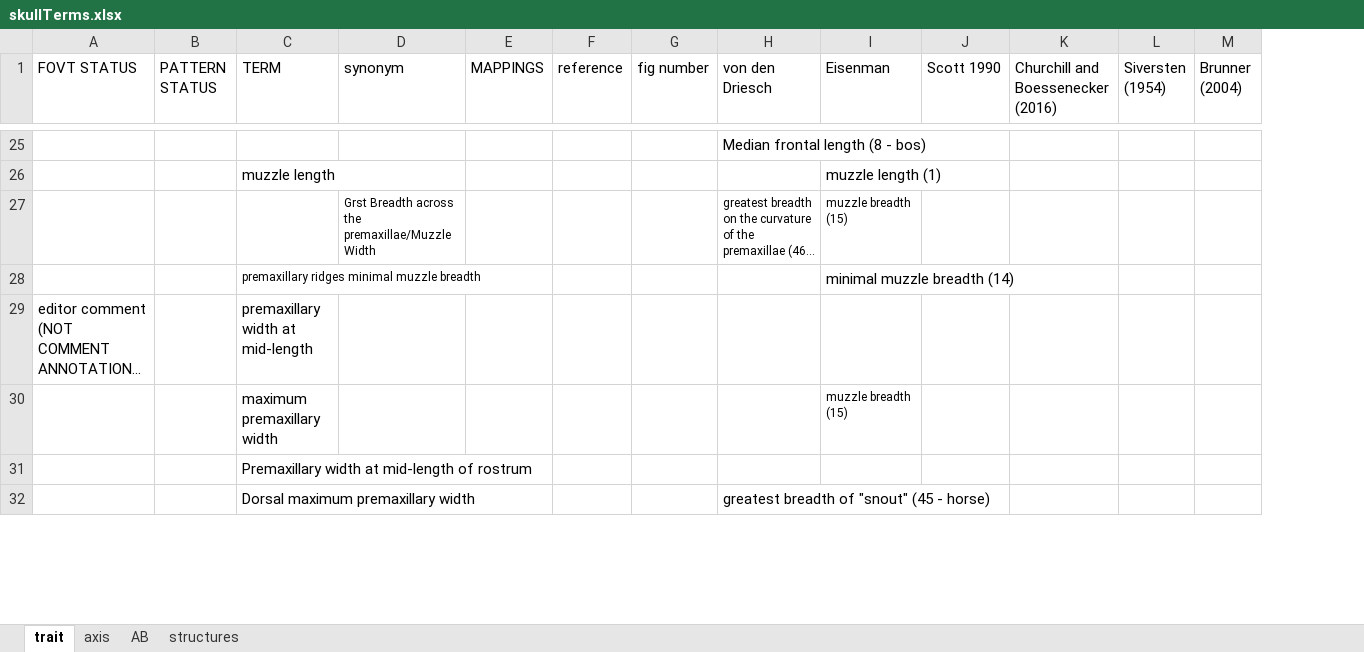
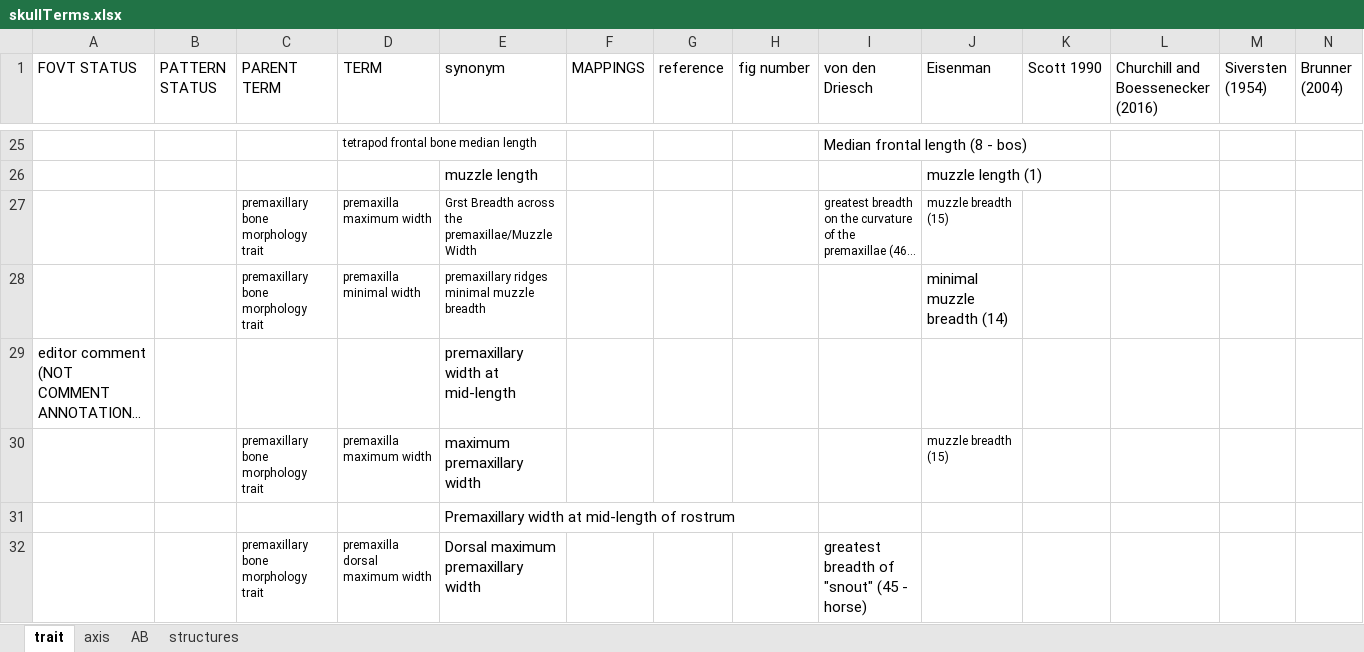
Before and after one commit to futres/fovt, an Excel workbook: terms/skullTerms.xlsx, sheet trait, drawn as a sheet; only a part is shown, gaps mark what is left out; long unchanged cells end in …; values as stored, in another font and other column widths than the file's, no borders; removed rows and columns are numbered as before the commit, all else as after; rows hold the shown columns only; the diff covers the shown part only; the diff names each change by its address in the sheet, - before the commit and + after, or states it on an @@ line.

Commit message:
Update skullTerms.xlsx

```diff
--- a/terms/skullTerms.xlsx (sheet trait)
+++ b/terms/skullTerms.xlsx (sheet trait)
+column C (PARENT TERM), row 27: premaxillary bone morphology trait; row 30: premaxillary bone morphology trait; row 32: premaxillary bone morphology trait
-D25 (TERM): (empty)
+D25 (TERM): tetrapod frontal bone median length
-row 26:  |  | muzzle length |  |  |  |  |  | muzzle length (1)
+row 26:  |  |  |  | muzzle length |  |  |  |  | muzzle length (1)
-D27 (TERM): (empty)
+D27 (TERM): premaxilla maximum width
-row 28:  |  | premaxillary ridges minimal muzzle breadth |  |  |  |  |  | minimal muzzle breadth (14)
+row 28:  |  | premaxillary bone morphology trait | premaxilla minimal width | premaxillary ridges minimal muzzle breadth |  |  |  |  | minimal muzzle breadth (14)
-D29 (TERM): premaxillary width at mid-length
+D29 (TERM): (empty)
-E29 (synonym): (empty)
+E29 (synonym): premaxillary width at mid-length
-D30 (TERM): maximum premaxillary width
+D30 (TERM): premaxilla maximum width
@@ D30 text size: smaller @@
-E30 (synonym): (empty)
+E30 (synonym): maximum premaxillary width
-row 31:  |  | Premaxillary width at mid-length of rostrum
+row 31:  |  |  |  | Premaxillary width at mid-length of rostrum
-D32 (TERM): Dorsal maximum premaxillary width
+D32 (TERM): premaxilla dorsal maximum width
@@ D32 text size: smaller @@
-E32 (synonym): (empty)
+E32 (synonym): Dorsal maximum premaxillary width
```
Also changed, not shown: 3 added rows, 3 removed rows, 31 edited cells and cell formats elsewhere in this sheet.
